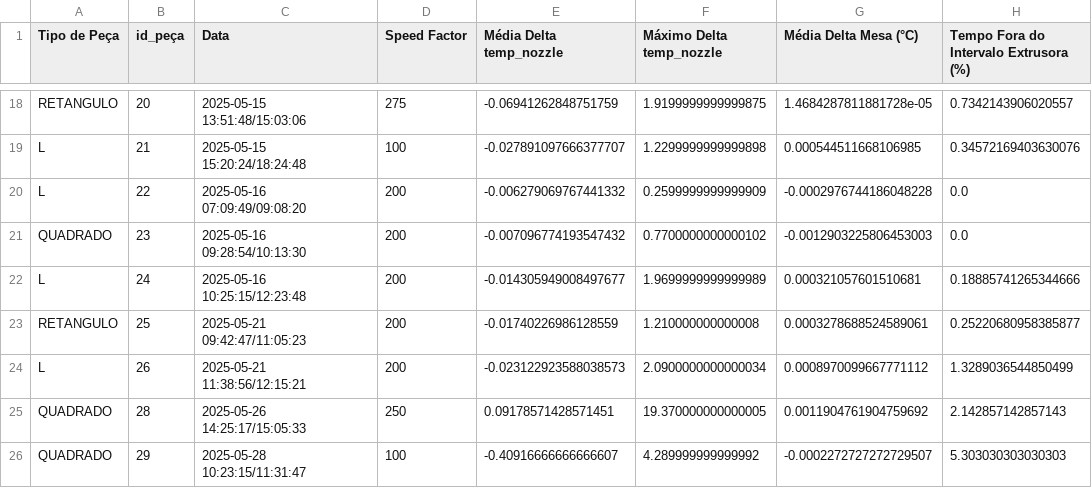
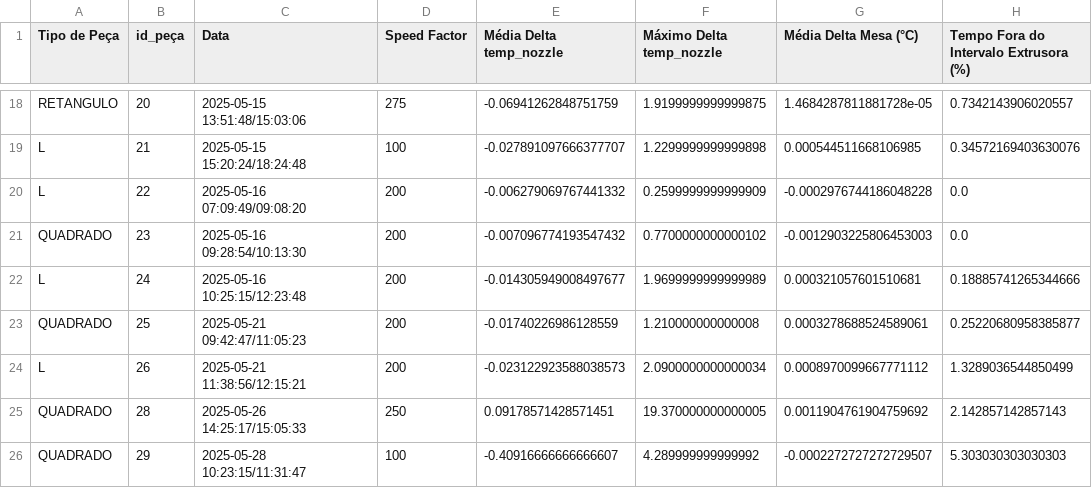
Before and after one commit to Cardz1502/ZDM, a CSV file: processed_data2.csv, drawn as a sheet; only a part is shown, gaps mark what is left out; the diff names each change by its address in the sheet, - before the commit and + after, or states it on an @@ line.

```diff
--- a/processed_data2.csv
+++ b/processed_data2.csv
-A23 (Tipo de Peça): RETANGULO
+A23 (Tipo de Peça): QUADRADO
```
Also changed, not shown: 1 other file.
